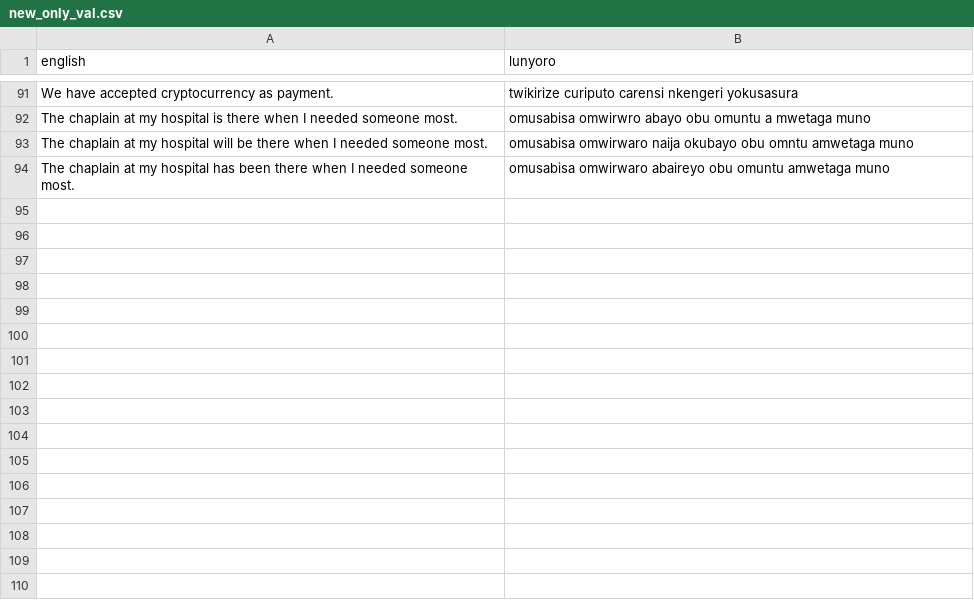
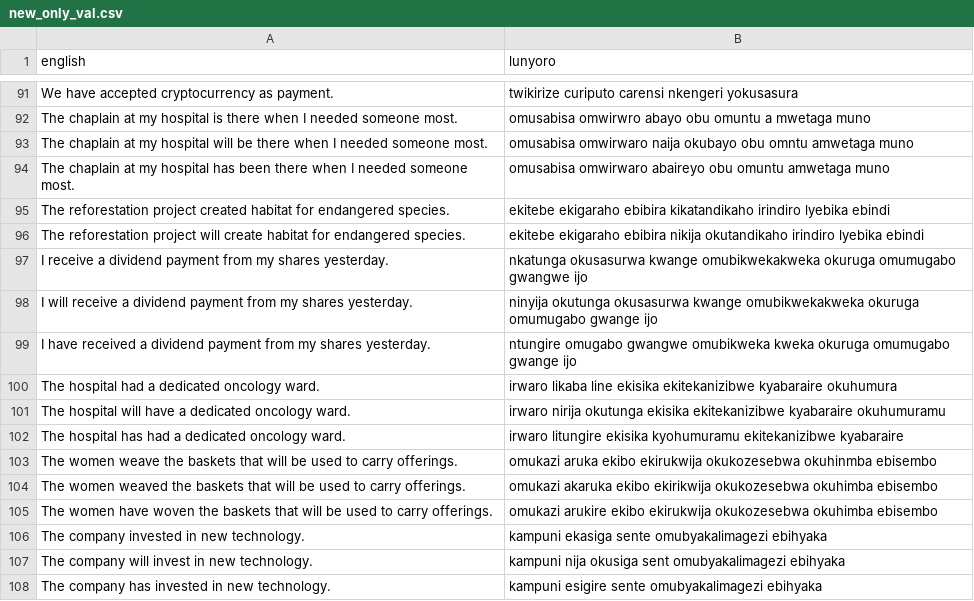
Before and after one commit to K227-arch/TRANSLATOR, a CSV file: lunyoro-translator/backend/data/training/new_only_val.csv, drawn as a sheet; only a part is shown, gaps mark what is left out.

Commit message:
Add SP19 pipeline, ONNX/INT8 export scripts, push_models update, frontend package fix
- Add _pipeline_sp19.py: full extract/clean/train/push pipeline for sentence pair 19
- Add diagnose_sp19.py: drop-reason analysis tool
- Update push_models.py: add --all-variants flag for ONNX FP32 + INT8 uploads
- Add sentence_pair_19_clean.csv and incremental snapshot (136 new pairs)
- Update new_only_train.csv (+122) and new_only_val.csv (+14) with SP19 data
- Add export_nllb_onnx.py, export_to_onnx.py, quantize_onnx_int8.py
- Fix frontend native binary issue (lightningcss, @tailwindcss/oxide)
- Add venv312/ to .gitignore

```diff
--- a/lunyoro-translator/backend/data/training/new_only_val.csv
+++ b/lunyoro-translator/backend/data/training/new_only_val.csv
@@ -94 +94,15 @@ The chaplain at my hospital will be there when I needed someone most.,omusabisa
 The chaplain at my hospital has been there when I needed someone most.,omusabisa omwirwaro abaireyo obu omuntu amwetaga muno
+The reforestation project created habitat for endangered species.,ekitebe ekigaraho ebibira kikatandikaho irindiro lyebika ebindi
+The reforestation project will create habitat for endangered species.,ekitebe ekigaraho ebibira nikija okutandikaho irindiro lyebika ebindi
+I receive a dividend payment from my shares yesterday.,nkatunga okusasurwa kwange omubikwekakweka okuruga omumugabo gwangwe ijo
+I will receive a dividend payment from my shares yesterday.,ninyija okutunga okusasurwa kwange omubikwekakweka okuruga omumugabo gwange ijo
+I have received a dividend payment from my shares yesterday.,ntungire omugabo gwangwe omubikweka kweka okuruga omumugabo gwange ijo
+The hospital had a dedicated oncology ward.,irwaro likaba line ekisika ekitekanizibwe kyabaraire okuhumura
+The hospital will have a dedicated oncology ward.,irwaro nirija okutunga ekisika ekitekanizibwe kyabaraire okuhumuramu
+The hospital has had a dedicated oncology ward.,irwaro litungire ekisika kyohumuramu ekitekanizibwe kyabaraire
+The women weave the baskets that will be used to carry offerings.,omukazi aruka ekibo ekirukwija okukozesebwa okuhinmba ebisembo
+The women weaved the baskets that will be used to carry offerings.,omukazi akaruka ekibo ekirikwija okukozesebwa okuhimba ebisembo
+The women have woven the baskets that will be used to carry offerings.,omukazi arukire ekibo ekirukwija okukozesebwa okuhimba ebisembo
+The company invested in new technology.,kampuni ekasiga sente omubyakalimagezi ebihyaka
+The company will invest in new technology.,kampuni nija okusiga sent omubyakalimagezi ebihyaka
+The company has invested in new technology.,kampuni esigire sente omubyakalimagezi ebihyaka
```
Also changed, not shown: 19 other files.
